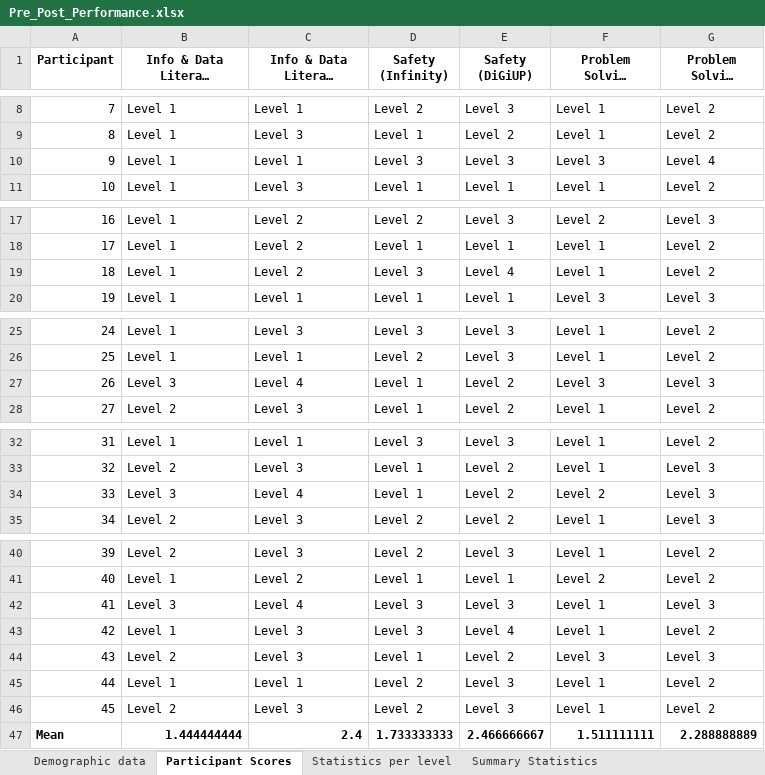
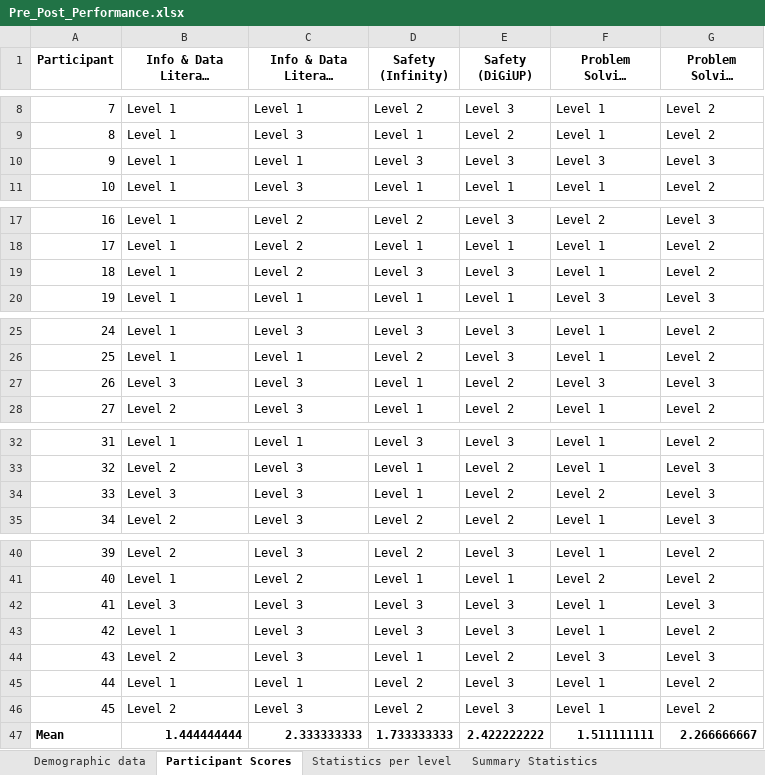
Before and after one commit to anonResearcher107/Game-based-learning, an Excel workbook: Pre_Post_Performance.xlsx, sheet Participant Scores, drawn as a sheet; only a part is shown, gaps mark what is left out; long unchanged cells end in …; values as stored, in another font and other column widths than the file's, no borders; the diff names each change by its address in the sheet, - before the commit and + after, or states it on an @@ line.

Commit message:
Add files via upload

```diff
--- a/Pre_Post_Performance.xlsx (sheet Participant Scores)
+++ b/Pre_Post_Performance.xlsx (sheet Participant Scores)
-G10 (Problem Solving (DiGiUP)): Level 4
+G10 (Problem Solving (DiGiUP)): Level 3
-E19 (Safety (DiGiUP)): Level 4
+E19 (Safety (DiGiUP)): Level 3
-C27 (Info & Data Literacy (DiGiUP)): Level 4
+C27 (Info & Data Literacy (DiGiUP)): Level 3
-C34 (Info & Data Literacy (DiGiUP)): Level 4
+C34 (Info & Data Literacy (DiGiUP)): Level 3
-C42 (Info & Data Literacy (DiGiUP)): Level 4
+C42 (Info & Data Literacy (DiGiUP)): Level 3
-E43 (Safety (DiGiUP)): Level 4
+E43 (Safety (DiGiUP)): Level 3
-C47 (Info & Data Literacy (DiGiUP)): 2.4
+C47 (Info & Data Literacy (DiGiUP)): 2.333333333
-E47 (Safety (DiGiUP)): 2.466666667
+E47 (Safety (DiGiUP)): 2.422222222
-G47 (Problem Solving (DiGiUP)): 2.288888889
+G47 (Problem Solving (DiGiUP)): 2.266666667
```
Also changed, not shown: sheet Summary Statistics, charts or pictures.
